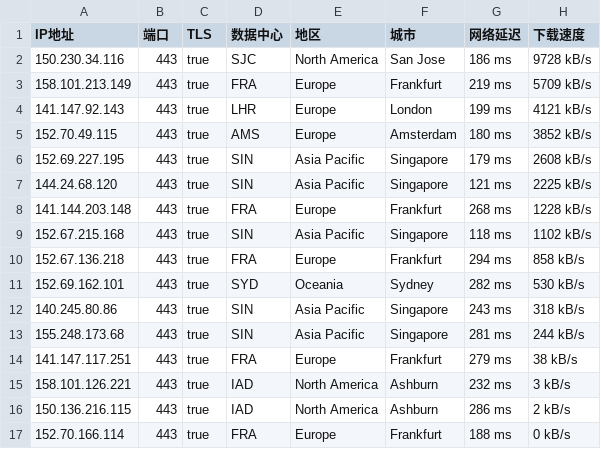
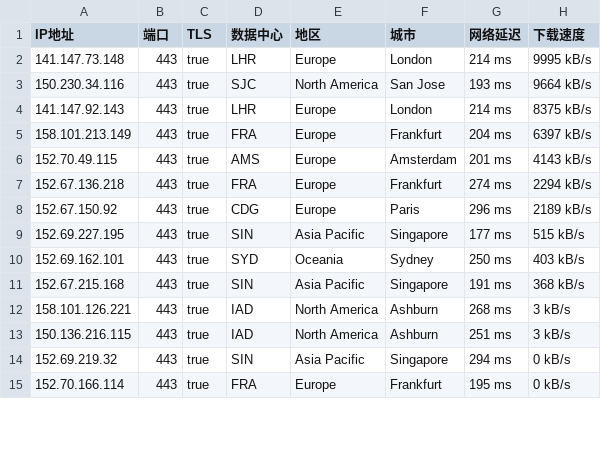
Before and after one commit to ailx1101/Cloudflare-IP-SpeedTest, a CSV file: ip.csv, drawn as a sheet; only a part is shown; the diff covers the shown part only.

Commit message:
update ip.csv

```diff
--- a/ip.csv
+++ b/ip.csv
@@ -1,17 +1,15 @@
 IP地址,端口,TLS,数据中心,地区,城市,网络延迟,下载速度
-150.230.34.116,443,true,SJC,North America,San Jose,186 ms,9728 kB/s
-158.101.213.149,443,true,FRA,Europe,Frankfurt,219 ms,5709 kB/s
-141.147.92.143,443,true,LHR,Europe,London,199 ms,4121 kB/s
-152.70.49.115,443,true,AMS,Europe,Amsterdam,180 ms,3852 kB/s
-152.69.227.195,443,true,SIN,Asia Pacific,Singapore,179 ms,2608 kB/s
-144.24.68.120,443,true,SIN,Asia Pacific,Singapore,121 ms,2225 kB/s
-141.144.203.148,443,true,FRA,Europe,Frankfurt,268 ms,1228 kB/s
-152.67.215.168,443,true,SIN,Asia Pacific,Singapore,118 ms,1102 kB/s
-152.67.136.218,443,true,FRA,Europe,Frankfurt,294 ms,858 kB/s
-152.69.162.101,443,true,SYD,Oceania,Sydney,282 ms,530 kB/s
-140.245.80.86,443,true,SIN,Asia Pacific,Singapore,243 ms,318 kB/s
-155.248.173.68,443,true,SIN,Asia Pacific,Singapore,281 ms,244 kB/s
-141.147.117.251,443,true,FRA,Europe,Frankfurt,279 ms,38 kB/s
-158.101.126.221,443,true,IAD,North America,Ashburn,232 ms,3 kB/s
-150.136.216.115,443,true,IAD,North America,Ashburn,286 ms,2 kB/s
-152.70.166.114,443,true,FRA,Europe,Frankfurt,188 ms,0 kB/s
+141.147.73.148,443,true,LHR,Europe,London,214 ms,9995 kB/s
+150.230.34.116,443,true,SJC,North America,San Jose,193 ms,9664 kB/s
+141.147.92.143,443,true,LHR,Europe,London,214 ms,8375 kB/s
+158.101.213.149,443,true,FRA,Europe,Frankfurt,204 ms,6397 kB/s
+152.70.49.115,443,true,AMS,Europe,Amsterdam,201 ms,4143 kB/s
+152.67.136.218,443,true,FRA,Europe,Frankfurt,274 ms,2294 kB/s
+152.67.150.92,443,true,CDG,Europe,Paris,296 ms,2189 kB/s
+152.69.227.195,443,true,SIN,Asia Pacific,Singapore,177 ms,515 kB/s
+152.69.162.101,443,true,SYD,Oceania,Sydney,250 ms,403 kB/s
+152.67.215.168,443,true,SIN,Asia Pacific,Singapore,191 ms,368 kB/s
+158.101.126.221,443,true,IAD,North America,Ashburn,268 ms,3 kB/s
+150.136.216.115,443,true,IAD,North America,Ashburn,251 ms,3 kB/s
+152.69.219.32,443,true,SIN,Asia Pacific,Singapore,294 ms,0 kB/s
+152.70.166.114,443,true,FRA,Europe,Frankfurt,195 ms,0 kB/s
```
Also changed, not shown: 3 added rows, 1 removed row and 7 edited cells elsewhere in this file.
